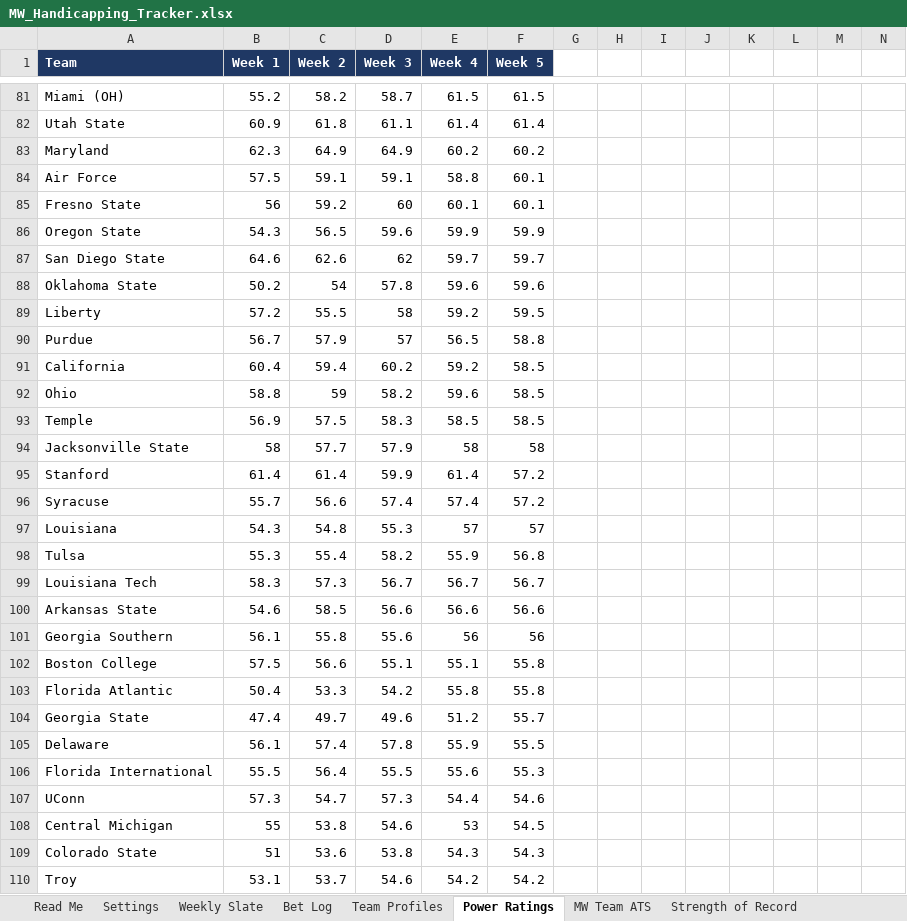
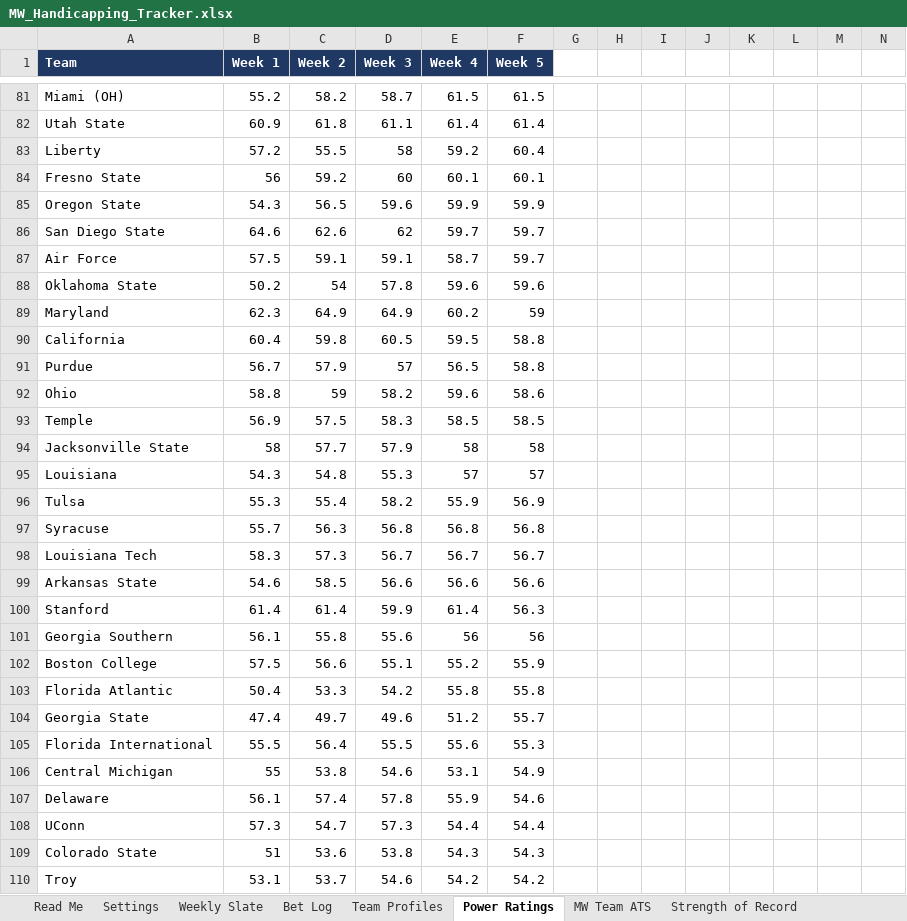
Before and after one commit to colea223/mdubcapping, an Excel workbook: excel/MW_Handicapping_Tracker.xlsx, sheet Power Ratings, drawn as a sheet; only a part is shown, gaps mark what is left out; values as stored, in another font and other column widths than the file's, no borders; removed rows and columns are numbered as before the commit, all else as after; rows hold the shown columns only; the diff covers the shown part only; the diff names each change by its address in the sheet, - before the commit and + after, or states it on an @@ line.

```diff
--- a/excel/MW_Handicapping_Tracker.xlsx (sheet Power Ratings)
+++ b/excel/MW_Handicapping_Tracker.xlsx (sheet Power Ratings)
-row 83: Maryland | 62.3 | 64.9 | 64.9 | 60.2 | 60.2
-row 84: Air Force | 57.5 | 59.1 | 59.1 | 58.8 | 60.1
+row 83: Liberty | 57.2 | 55.5 | 58 | 59.2 | 60.4
+row 87: Air Force | 57.5 | 59.1 | 59.1 | 58.7 | 59.7
-row 89: Liberty | 57.2 | 55.5 | 58 | 59.2 | 59.5
+row 89: Maryland | 62.3 | 64.9 | 64.9 | 60.2 | 59
+row 90: California | 60.4 | 59.8 | 60.5 | 59.5 | 58.8
-row 91: California | 60.4 | 59.4 | 60.2 | 59.2 | 58.5
-F92 (Week 5): 58.5
+F92 (Week 5): 58.6
-row 95: Stanford | 61.4 | 61.4 | 59.9 | 61.4 | 57.2
-row 96: Syracuse | 55.7 | 56.6 | 57.4 | 57.4 | 57.2
-F96 (Week 5): 56.8
+F96 (Week 5): 56.9
+row 97: Syracuse | 55.7 | 56.3 | 56.8 | 56.8 | 56.8
+row 100: Stanford | 61.4 | 61.4 | 59.9 | 61.4 | 56.3
-E102 (Week 4): 55.1
+E102 (Week 4): 55.2
-F102 (Week 5): 55.8
+F102 (Week 5): 55.9
-row 105: Delaware | 56.1 | 57.4 | 57.8 | 55.9 | 55.5
+row 106: Central Michigan | 55 | 53.8 | 54.6 | 53.1 | 54.9
+row 107: Delaware | 56.1 | 57.4 | 57.8 | 55.9 | 54.6
-F108 (Week 5): 54.6
+F108 (Week 5): 54.4
-row 108: Central Michigan | 55 | 53.8 | 54.6 | 53 | 54.5
```
Also changed, not shown: 15 added rows, 15 removed rows, 1 moved row and 78 edited cells elsewhere in this sheet, sheet Strength of Record, sheet National Slate, sheet SEC Slate, sheet Big Ten Slate, sheet ACC Slate, sheet American Athletic Slate, 10 more sheets, 14 other files.
